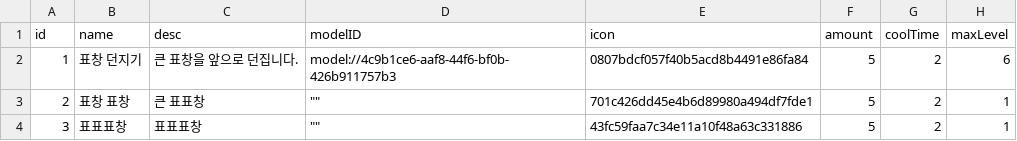
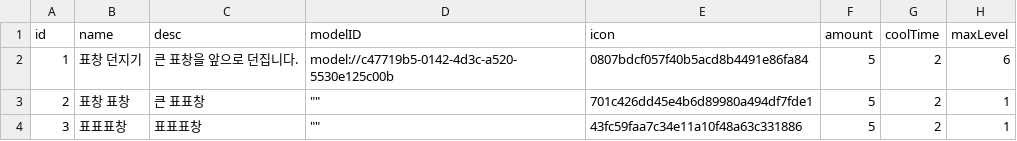
Before and after one commit to treenod-joshua/MapleWorlds, a CSV file: RootDesk/MyDesk/DataSets/IngameSkillData.csv, drawn as a sheet.

```diff
--- a/RootDesk/MyDesk/DataSets/IngameSkillData.csv
+++ b/RootDesk/MyDesk/DataSets/IngameSkillData.csv
@@ -1,3 +1,3 @@
 id,name,desc,modelID,icon,amount,coolTime,maxLevel
-1,표창 던지기,큰 표창을 앞으로 던집니다.,model://4c9b1ce6-aaf8-44f6-bf0b-426b911757b3,0807bdcf057f40b5acd8b4491e86fa84,5,2,6
+1,표창 던지기,큰 표창을 앞으로 던집니다.,model://c47719b5-0142-4d3c-a520-5530e125c00b,0807bdcf057f40b5acd8b4491e86fa84,5,2,6
 2,표창 표창,큰 표표창,"""""",701c426dd45e4b6d89980a494df7fde1,5,2,1
```
Also changed, not shown: 8 other files.
